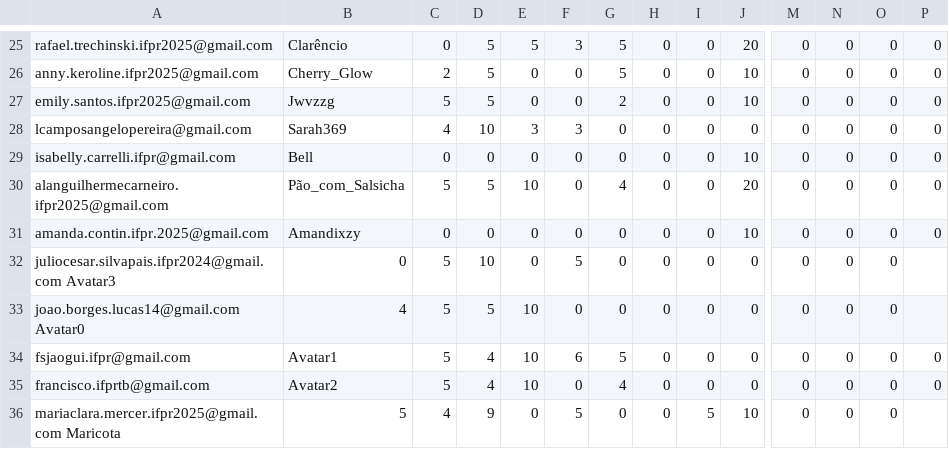
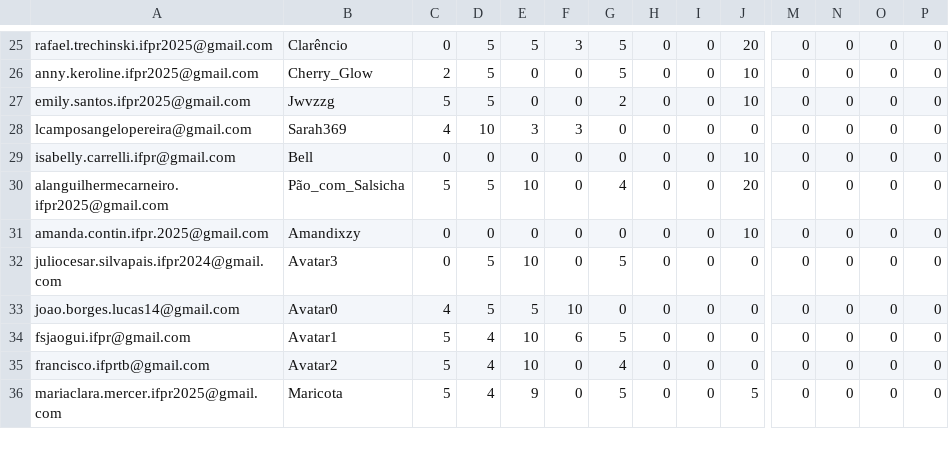
Before and after one commit to anapaulacostacurta-ifpr/desafio-html-info1-ifpr, a CSV file: assets/atividades/points_atividades.csv, drawn as a sheet; only a part is shown, gaps mark what is left out; removed rows and columns are numbered as before the commit, all else as after; rows hold the shown columns only; the diff names each change by its address in the sheet, - before the commit and + after, or states it on an @@ line.

Commit message:
Versão 21.3

```diff
--- a/assets/atividades/points_atividades.csv
+++ b/assets/atividades/points_atividades.csv
-row 32: juliocesar.silvapais.ifpr2024@gmail.com Avatar3 | 0 | 5 | 10 | 0 | 5 | 0 | 0 | 0 | 0 | 0 | 0 | 0
-A32: joao.borges.lucas14@gmail.com Avatar0
+A32: juliocesar.silvapais.ifpr2024@gmail.com
-B32: 4
+B32: Avatar3
-C32: 5
+C32: 0
-G32: 0
+G32: 5
-P32: (empty)
+P32: 0
+row 33: joao.borges.lucas14@gmail.com | Avatar0 | 4 | 5 | 5 | 10 | 0 | 0 | 0 | 0 | 0 | 0 | 0 | 0
-row 36: mariaclara.mercer.ifpr2025@gmail.com Maricota | 5 | 4 | 9 | 0 | 5 | 0 | 0 | 5 | 10 | 0 | 0 | 0
+row 36: mariaclara.mercer.ifpr2025@gmail.com | Maricota | 5 | 4 | 9 | 0 | 5 | 0 | 0 | 5 | 0 | 0 | 0 | 0
```
